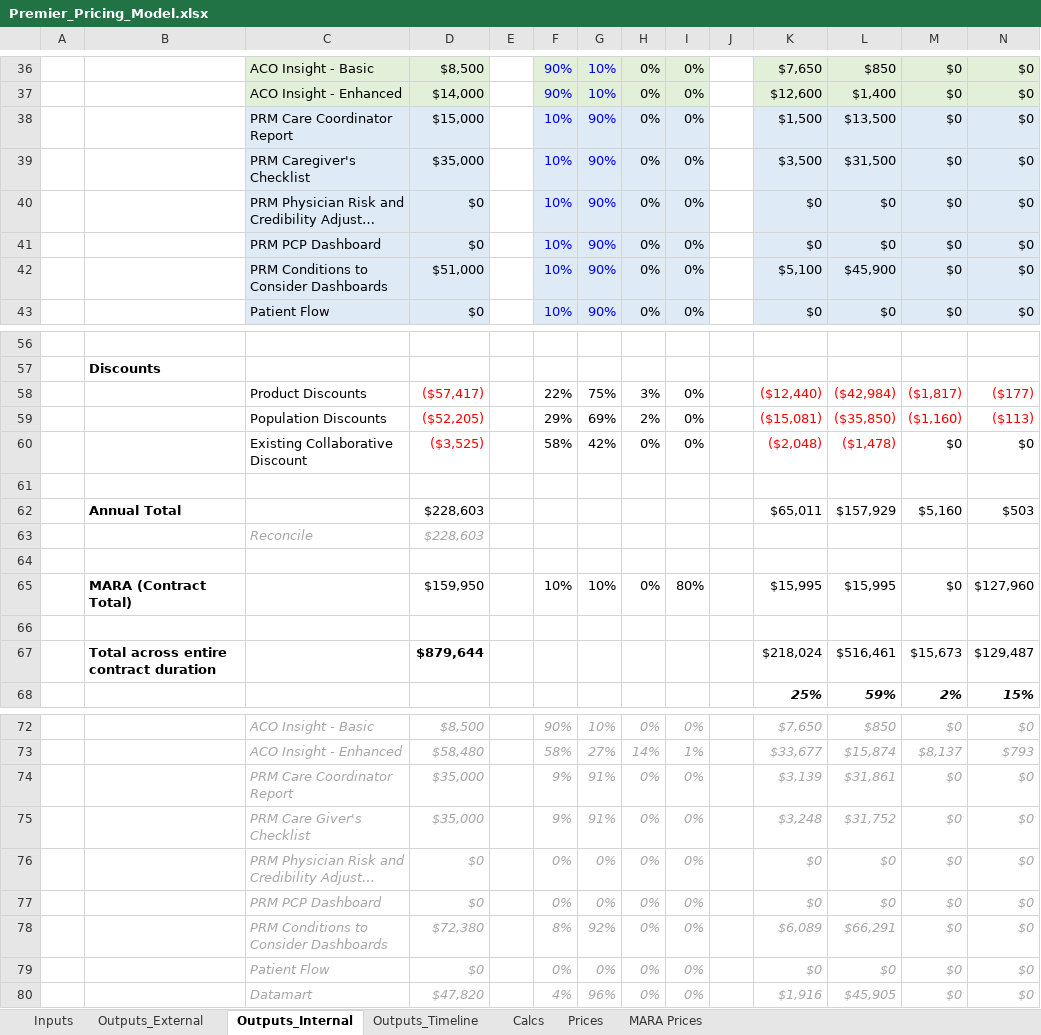
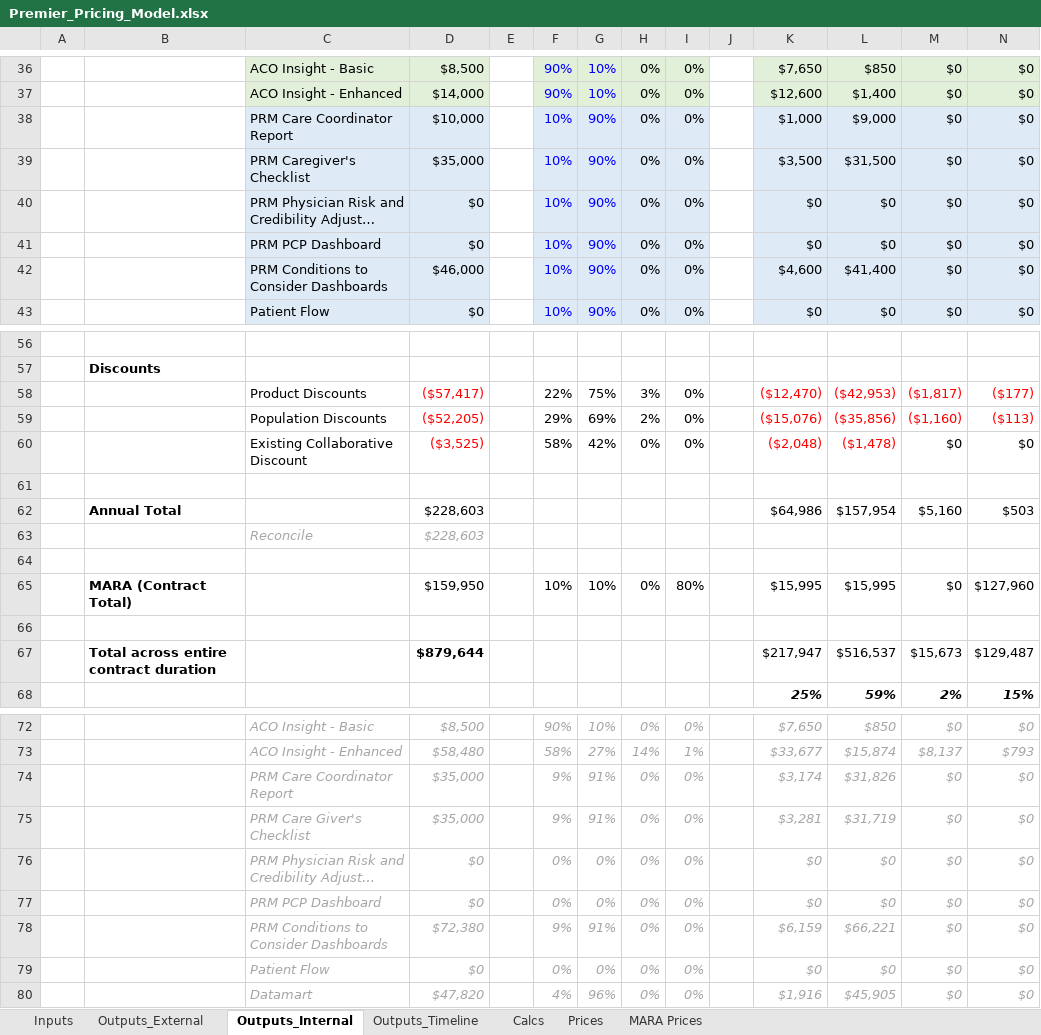
Before and after one commit to Milliman-PRM/client-and-project-documentation, an Excel workbook: 0273NYP - New York Premier/Premier_Pricing_Model.xlsx, sheet Outputs_Internal, drawn as a sheet; only a part is shown, gaps mark what is left out; long unchanged cells end in …; values as stored, in another font and other column widths than the file's, no borders; the diff covers the shown part only; the diff names each change by its address in the sheet, - before the commit and + after, or states it on an @@ line.

```diff
--- a/0273NYP - New York Premier/Premier_Pricing_Model.xlsx (sheet Outputs_Internal)
+++ b/0273NYP - New York Premier/Premier_Pricing_Model.xlsx (sheet Outputs_Internal)
-D38: $15,000
+D38: $10,000
-K38: $1,500
+K38: $1,000
-L38: $13,500
+L38: $9,000
-D42: $51,000
+D42: $46,000
-K42: $5,100
+K42: $4,600
-L42: $45,900
+L42: $41,400
-K58: ($12,440)
+K58: ($12,470)
-L58: ($42,984)
+L58: ($42,953)
-K59: ($15,081)
+K59: ($15,076)
-L59: ($35,850)
+L59: ($35,856)
-K62: $65,011
+K62: $64,986
-L62: $157,929
+L62: $157,954
-K67: $218,024
+K67: $217,947
-L67: $516,461
+L67: $516,537
-K74: $3,139
+K74: $3,174
-L74: $31,861
+L74: $31,826
-K75: $3,248
+K75: $3,281
-L75: $31,752
+L75: $31,719
-F78: 8%
+F78: 9%
-G78: 92%
+G78: 91%
-K78: $6,089
+K78: $6,159
-L78: $66,291
+L78: $66,221
```
Also changed, not shown: 3 edited cells elsewhere in this sheet, sheet Outputs_Timeline, sheet Calcs, sheet Inputs, sheet Prices, formulas that keep their value.
